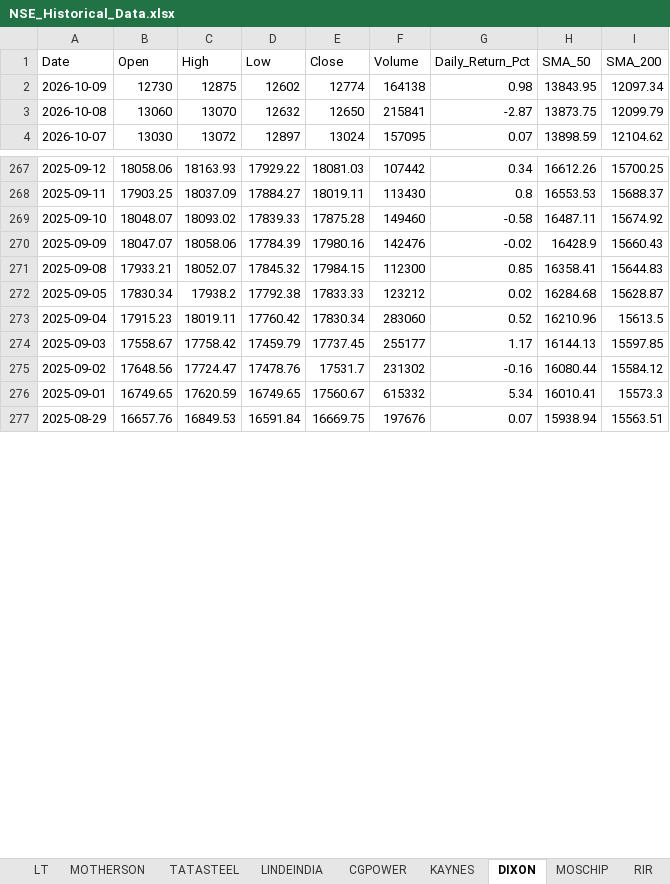
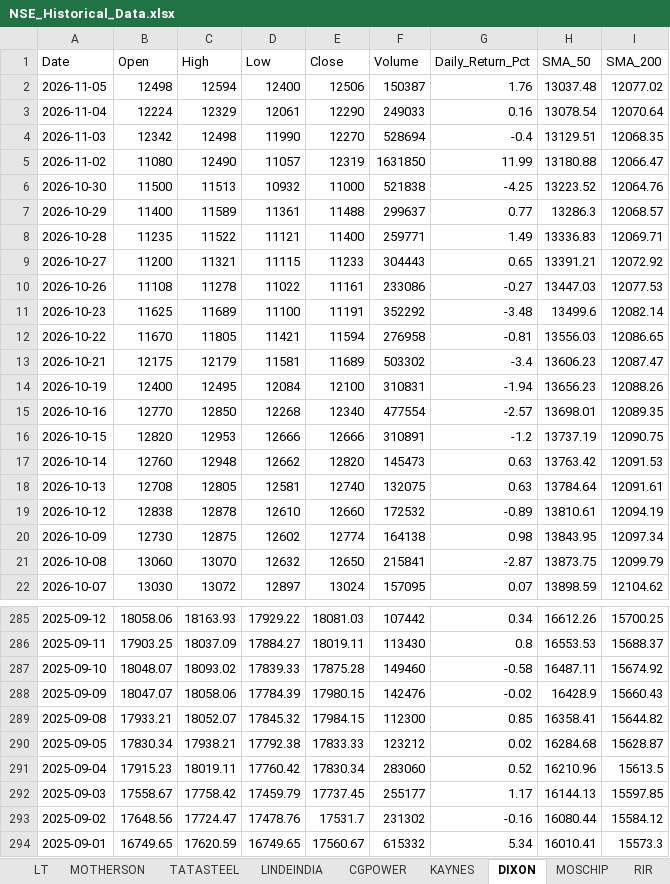
Before and after one commit to tribhuwandewangan-personal-public/stox, an Excel workbook: reports/NSE_Historical_Data.xlsx, sheet DIXON, drawn as a sheet; only a part is shown, gaps mark what is left out; the shorter side is filled out with more unchanged rows; values as stored, in another font and other column widths than the file's, no borders; addresses are those after the commit; the diff covers the shown part only; the diff names each change by its address in the sheet, - before the commit and + after, or states it on an @@ line.

```diff
--- a/reports/NSE_Historical_Data.xlsx (sheet DIXON)
+++ b/reports/NSE_Historical_Data.xlsx (sheet DIXON)
+row 2: 2026-11-05 | 12498 | 12594 | 12400 | 12506 | 150387 | 1.76 | 13037.48 | 12077.02
+row 3: 2026-11-04 | 12224 | 12329 | 12061 | 12290 | 249033 | 0.16 | 13078.54 | 12070.64
+row 4: 2026-11-03 | 12342 | 12498 | 11990 | 12270 | 528694 | -0.4 | 13129.51 | 12068.35
+row 5: 2026-11-02 | 11080 | 12490 | 11057 | 12319 | 1631850 | 11.99 | 13180.88 | 12066.47
+row 6: 2026-10-30 | 11500 | 11513 | 10932 | 11000 | 521838 | -4.25 | 13223.52 | 12064.76
+row 7: 2026-10-29 | 11400 | 11589 | 11361 | 11488 | 299637 | 0.77 | 13286.3 | 12068.57
+row 8: 2026-10-28 | 11235 | 11522 | 11121 | 11400 | 259771 | 1.49 | 13336.83 | 12069.71
+row 9: 2026-10-27 | 11200 | 11321 | 11115 | 11233 | 304443 | 0.65 | 13391.21 | 12072.92
+row 10: 2026-10-26 | 11108 | 11278 | 11022 | 11161 | 233086 | -0.27 | 13447.03 | 12077.53
+row 11: 2026-10-23 | 11625 | 11689 | 11100 | 11191 | 352292 | -3.48 | 13499.6 | 12082.14
+row 12: 2026-10-22 | 11670 | 11805 | 11421 | 11594 | 276958 | -0.81 | 13556.03 | 12086.65
+row 13: 2026-10-21 | 12175 | 12179 | 11581 | 11689 | 503302 | -3.4 | 13606.23 | 12087.47
+row 14: 2026-10-19 | 12400 | 12495 | 12084 | 12100 | 310831 | -1.94 | 13656.23 | 12088.26
+row 15: 2026-10-16 | 12770 | 12850 | 12268 | 12340 | 477554 | -2.57 | 13698.01 | 12089.35
+row 16: 2026-10-15 | 12820 | 12953 | 12666 | 12666 | 310891 | -1.2 | 13737.19 | 12090.75
+row 17: 2026-10-14 | 12760 | 12948 | 12662 | 12820 | 145473 | 0.63 | 13763.42 | 12091.53
+row 18: 2026-10-13 | 12708 | 12805 | 12581 | 12740 | 132075 | 0.63 | 13784.64 | 12091.61
+row 19: 2026-10-12 | 12838 | 12878 | 12610 | 12660 | 172532 | -0.89 | 13810.61 | 12094.19
-E288 (Close): 17980.16
+E288 (Close): 17980.15
-I289 (SMA_200): 15644.83
+I289 (SMA_200): 15644.82
-C290 (High): 17938.2
+C290 (High): 17938.21
```
Also changed, not shown: 18 removed rows and 73 edited cells elsewhere in this sheet, sheet MAZDOCK, sheet Market_Summary, sheet COFORGE, sheet ICICIBANK, sheet BHARTIARTL, sheet CARBORUNIV, 25 more sheets, other sheet tabs, 27 other files.
